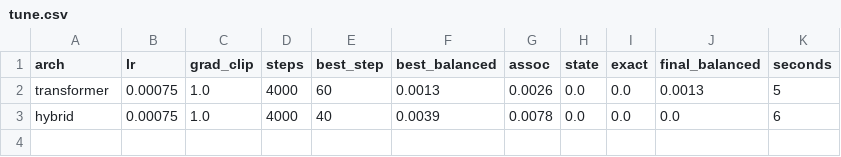
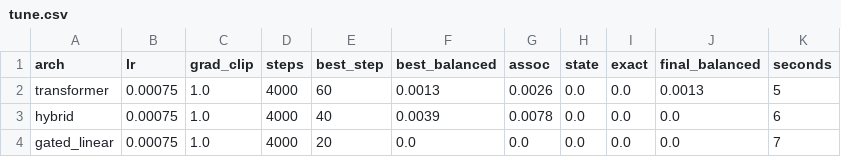
Before and after one commit to RohanBanerjee88/iota, a CSV file: runs/r07-smoke/tune.csv, drawn as a sheet.

Commit message:
results: r07-smoke after tune:gated_linear:0.00075

```diff
--- a/runs/r07-smoke/tune.csv
+++ b/runs/r07-smoke/tune.csv
@@ -3 +3,2 @@ transformer,0.00075,1.0,4000,60,0.0013,0.0026,0.0,0.0,0.0013,5
 hybrid,0.00075,1.0,4000,40,0.0039,0.0078,0.0,0.0,0.0,6
+gated_linear,0.00075,1.0,4000,20,0.0,0.0,0.0,0.0,0.0,7
```
Also changed, not shown: 6 other files.
